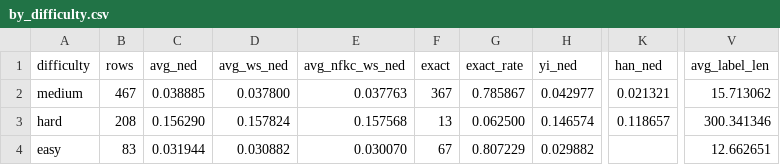
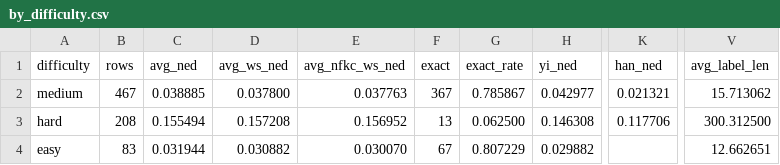
Before and after one commit to nanxidajun/nuosubburma-ocr-paddleocr-vl, a CSV file: evaluation/tables/by_difficulty.csv, drawn as a sheet; only a part is shown, gaps mark what is left out; the diff names each change by its address in the sheet, - before the commit and + after, or states it on an @@ line.

```diff
--- a/evaluation/tables/by_difficulty.csv
+++ b/evaluation/tables/by_difficulty.csv
-C3 (avg_ned): 0.156290
+C3 (avg_ned): 0.155494
-D3 (avg_ws_ned): 0.157824
+D3 (avg_ws_ned): 0.157208
-E3 (avg_nfkc_ws_ned): 0.157568
+E3 (avg_nfkc_ws_ned): 0.156952
-H3 (yi_ned): 0.146574
+H3 (yi_ned): 0.146308
-K3 (han_ned): 0.118657
+K3 (han_ned): 0.117706
-V3 (avg_label_len): 300.341346
+V3 (avg_label_len): 300.312500
```
Also changed, not shown: NuosuBburma_OCR_Evaluation_Set/samples.csv, evaluation/tables/all_scored_rows.csv, 29 other files.
